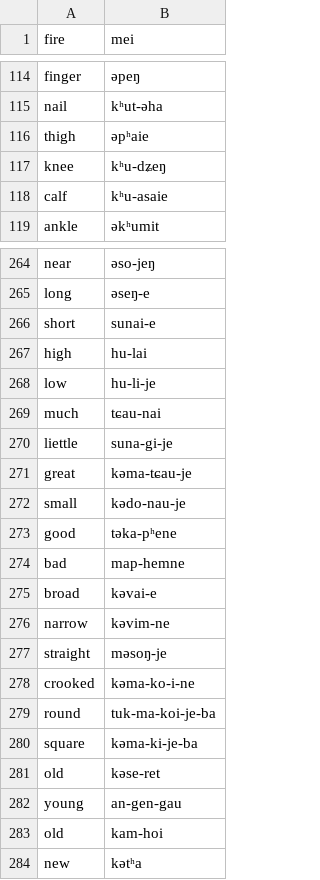
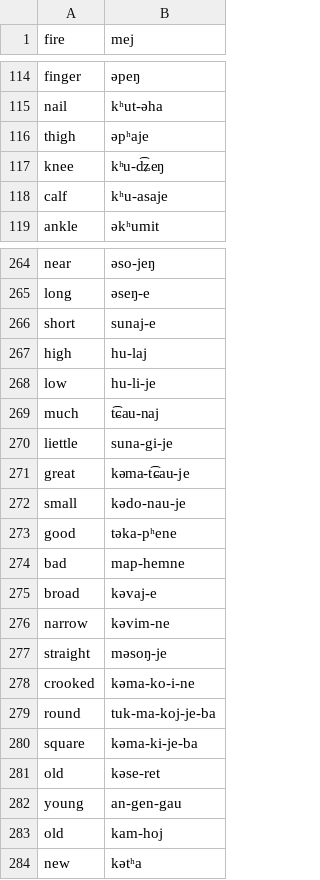
Before and after one commit to dmort27/pycomparator, a TSV file: data/khunggoi.tsv, drawn as a sheet; only a part is shown, gaps mark what is left out; the diff covers the shown part only.

```diff
--- a/data/khunggoi.tsv
+++ b/data/khunggoi.tsv
@@ -1 +1 @@
-fire	mei
+fire	mej
@@ -115,5 +115,5 @@ finger	əpeŋ
 nail	kʰut-əha
-thigh	əpʰaie
-knee	kʰu-dʑeŋ
-calf	kʰu-asaie
+thigh	əpʰaje
+knee	kʰu-d͡ʑeŋ
+calf	kʰu-asaje
 ankle	əkʰumit
@@ -265,8 +265,8 @@ near	əso-jeŋ
 long	əseŋ-e
-short	sunai-e
-high	hu-lai
+short	sunaj-e
+high	hu-laj
 low	hu-li-je
-much	tɕau-nai
+much	t͡ɕau-naj
 liettle	suna-gi-je
-great	kəma-tɕau-je
+great	kəma-t͡ɕau-je
 small	kədo-nau-je
@@ -274,3 +274,3 @@ good	təka-pʰene
 bad	map-hemne
-broad	kəvai-e
+broad	kəvaj-e
 narrow	kəvim-ne
@@ -278,3 +278,3 @@ straight	məsoŋ-je
 crooked	kəma-ko-i-ne
-round	tuk-ma-koi-je-ba
+round	tuk-ma-koj-je-ba
 square	kəma-ki-je-ba
@@ -282,3 +282,3 @@ old	kəse-ret
 young	an-gen-gau
-old	kam-hoi
+old	kam-hoj
 new	kətʰa
```
Also changed, not shown: 1 added row, 1 removed row and 77 edited cells elsewhere in this file, data/phadang.tsv, 2 other files.
